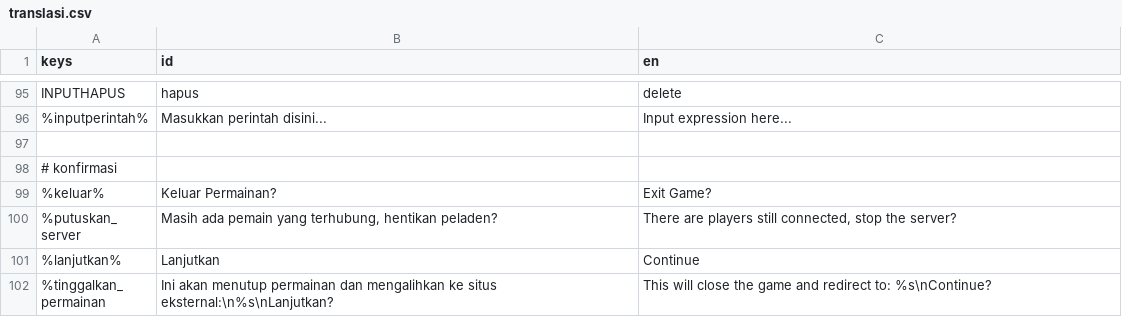
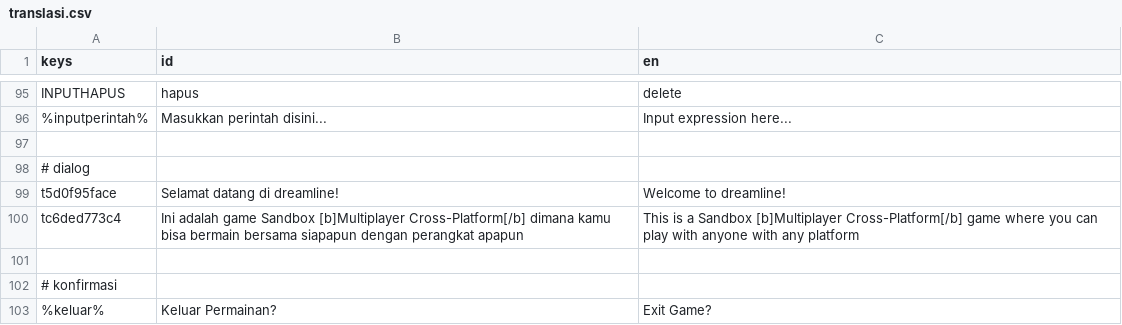
Before and after one commit to zinzui12345/dreamline, a CSV file: ui/bahasa/translasi.csv, drawn as a sheet; only a part is shown, gaps mark what is left out; the shorter side is filled out with more unchanged rows; the diff names each change by its address in the sheet, - before the commit and + after, or states it on an @@ line.

Commit message:
dialog system

```diff
--- a/ui/bahasa/translasi.csv
+++ b/ui/bahasa/translasi.csv
+row 98: # dialog
+row 99: t5d0f95face | Selamat datang di dreamline! | Welcome to dreamline!
+row 100: tc6ded773c4 | Ini adalah game Sandbox [b]Multiplayer Cross-Platform[/b] dimana kamu bisa bermain bersama siapapun dengan perangkat apapun | This is a Sandbox [b]Multiplayer Cross-Platform[/b] game where you can play with anyone with any platform
+row 101: (empty)
```
Also changed, not shown: 10 other files.
